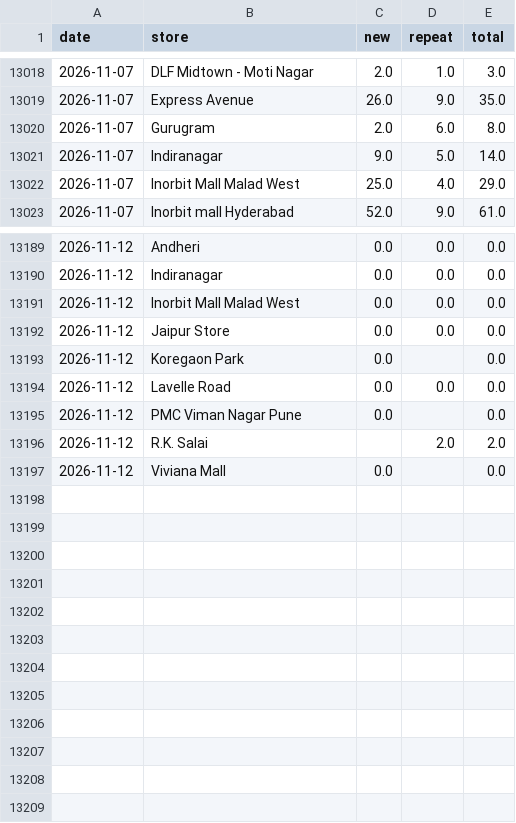
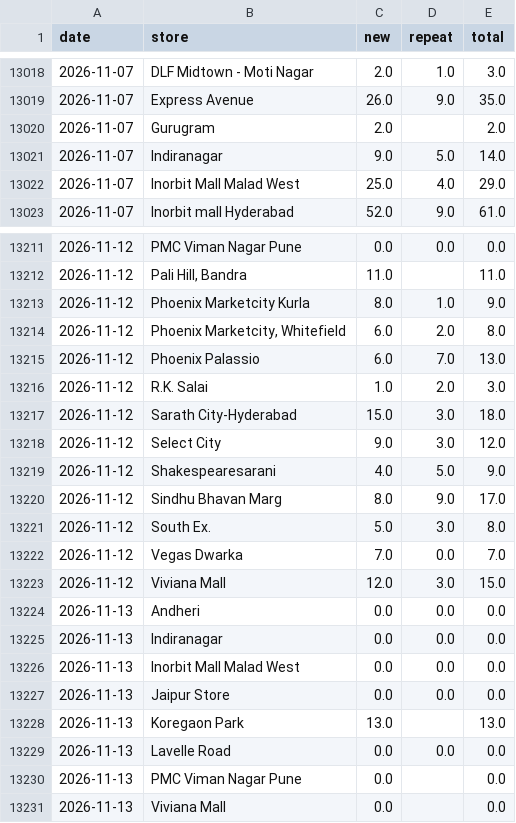
Before and after one commit to vaikanha123/BSC_Dashboard, a CSV file: data/footfall_history_daily.csv, drawn as a sheet; only a part is shown, gaps mark what is left out; the diff covers the shown part only.

```diff
--- a/data/footfall_history_daily.csv
+++ b/data/footfall_history_daily.csv
@@ -13019,3 +13019,3 @@ date,store,new,repeat,total
 2026-11-07,Express Avenue,26.0,9.0,35.0
-2026-11-07,Gurugram,2.0,6.0,8.0
+2026-11-07,Gurugram,2.0,,2.0
 2026-11-07,Indiranagar,9.0,5.0,14.0
@@ -13189,9 +13211,21 @@ date,store,new,repeat,total
-2026-11-12,Andheri,0.0,0.0,0.0
-2026-11-12,Indiranagar,0.0,0.0,0.0
-2026-11-12,Inorbit Mall Malad West,0.0,0.0,0.0
-2026-11-12,Jaipur Store,0.0,0.0,0.0
-2026-11-12,Koregaon Park,0.0,,0.0
-2026-11-12,Lavelle Road,0.0,0.0,0.0
-2026-11-12,PMC Viman Nagar Pune,0.0,,0.0
-2026-11-12,R.K. Salai,,2.0,2.0
-2026-11-12,Viviana Mall,0.0,,0.0
+2026-11-12,PMC Viman Nagar Pune,0.0,0.0,0.0
+2026-11-12,"Pali Hill, Bandra",11.0,,11.0
+2026-11-12,Phoenix Marketcity Kurla,8.0,1.0,9.0
+2026-11-12,"Phoenix Marketcity, Whitefield",6.0,2.0,8.0
+2026-11-12,Phoenix Palassio,6.0,7.0,13.0
+2026-11-12,R.K. Salai,1.0,2.0,3.0
+2026-11-12,Sarath City-Hyderabad,15.0,3.0,18.0
+2026-11-12,Select City,9.0,3.0,12.0
+2026-11-12,Shakespearesarani,4.0,5.0,9.0
+2026-11-12,Sindhu Bhavan Marg,8.0,9.0,17.0
+2026-11-12,South Ex.,5.0,3.0,8.0
+2026-11-12,Vegas Dwarka,7.0,0.0,7.0
+2026-11-12,Viviana Mall,12.0,3.0,15.0
+2026-11-13,Andheri,0.0,0.0,0.0
+2026-11-13,Indiranagar,0.0,0.0,0.0
+2026-11-13,Inorbit Mall Malad West,0.0,0.0,0.0
+2026-11-13,Jaipur Store,0.0,0.0,0.0
+2026-11-13,Koregaon Park,13.0,,13.0
+2026-11-13,Lavelle Road,0.0,0.0,0.0
+2026-11-13,PMC Viman Nagar Pune,0.0,,0.0
+2026-11-13,Viviana Mall,0.0,,0.0
```
Also changed, not shown: 22 added rows and 2 edited cells elsewhere in this file, 6 other files.
